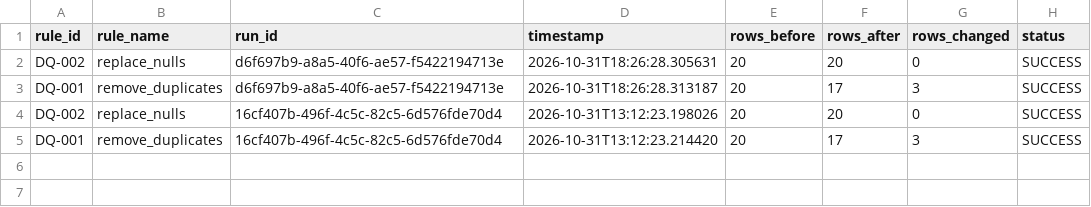
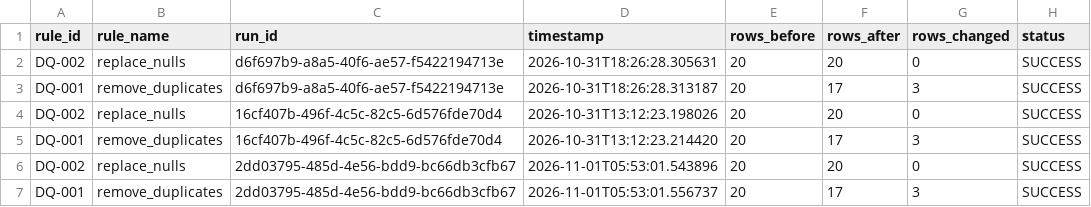
Before and after one commit to chrisdanieldc/data_cleaup_with_ci_cd, a CSV file: data/logs/audit.csv, drawn as a sheet.

```diff
--- a/data/logs/audit.csv
+++ b/data/logs/audit.csv
@@ -5 +5,3 @@ DQ-002,replace_nulls,16cf407b-496f-4c5c-82c5-6d576fde70d4,2026-10-31T13:12:23.19
 DQ-001,remove_duplicates,16cf407b-496f-4c5c-82c5-6d576fde70d4,2026-10-31T13:12:23.214420,20,17,3,SUCCESS
+DQ-002,replace_nulls,2dd03795-485d-4e56-bdd9-bc66db3cfb67,2026-11-01T05:53:01.543896,20,20,0,SUCCESS
+DQ-001,remove_duplicates,2dd03795-485d-4e56-bdd9-bc66db3cfb67,2026-11-01T05:53:01.556737,20,17,3,SUCCESS
```
Also changed, not shown: 1 other file.
